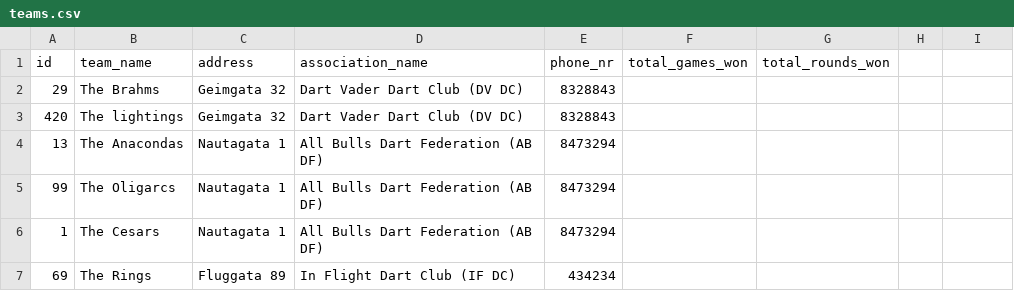
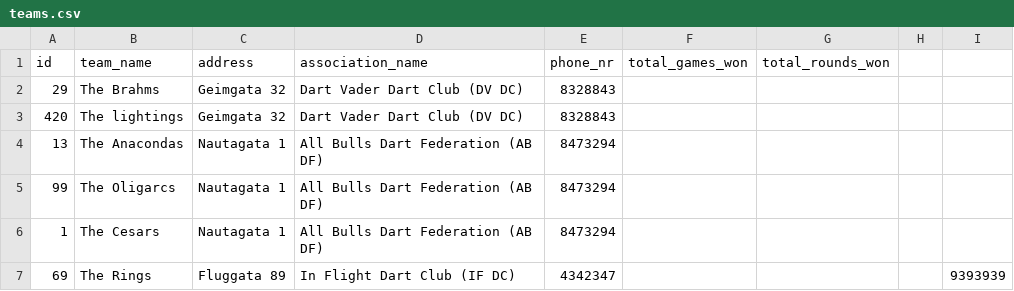
Before and after one commit to rnyaaa/H_41_verklegt_namskeid_1, a CSV file: RU Basement Open/models/teams.csv, drawn as a sheet.

```diff
--- a/RU Basement Open/models/teams.csv
+++ b/RU Basement Open/models/teams.csv
@@ -6,2 +6,2 @@ id,team_name,address,association_name,phone_nr,total_games_won,total_rounds_won
 1,The Cesars,Nautagata 1,All Bulls Dart Federation (AB DF),8473294
-69,The Rings,Fluggata 89,In Flight Dart Club (IF DC), 434234
+69,The Rings,Fluggata 89,In Flight Dart Club (IF DC), 4342347,,,,9393939
```
Also changed, not shown: 1 other file.
